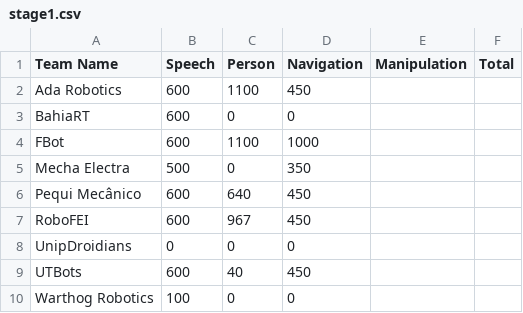
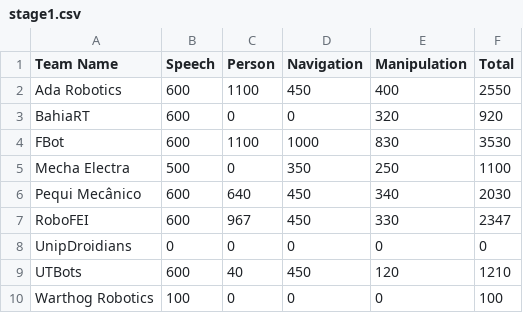
Before and after one commit to RoboCupAtHomeLatinAmerica/2025_Vitoria, a CSV file: csv/score/stage1.csv, drawn as a sheet; the diff names each change by its address in the sheet, - before the commit and + after, or states it on an @@ line.

Commit message:
Atualizando tarefa manipulation

```diff
--- a/csv/score/stage1.csv
+++ b/csv/score/stage1.csv
-E2 (Manipulation): (empty)
+E2 (Manipulation): 400
-F2 (Total): (empty)
+F2 (Total): 2550
-E3 (Manipulation): (empty)
+E3 (Manipulation): 320
-F3 (Total): (empty)
+F3 (Total): 920
-E4 (Manipulation): (empty)
+E4 (Manipulation): 830
-F4 (Total): (empty)
+F4 (Total): 3530
-E5 (Manipulation): (empty)
+E5 (Manipulation): 250
-F5 (Total): (empty)
+F5 (Total): 1100
-E6 (Manipulation): (empty)
+E6 (Manipulation): 340
-F6 (Total): (empty)
+F6 (Total): 2030
-E7 (Manipulation): (empty)
+E7 (Manipulation): 330
-F7 (Total): (empty)
+F7 (Total): 2347
-E8 (Manipulation): (empty)
+E8 (Manipulation): 0
-F8 (Total): (empty)
+F8 (Total): 0
-E9 (Manipulation): (empty)
+E9 (Manipulation): 120
-F9 (Total): (empty)
+F9 (Total): 1210
-E10 (Manipulation): (empty)
+E10 (Manipulation): 0
-F10 (Total): (empty)
+F10 (Total): 100
```
